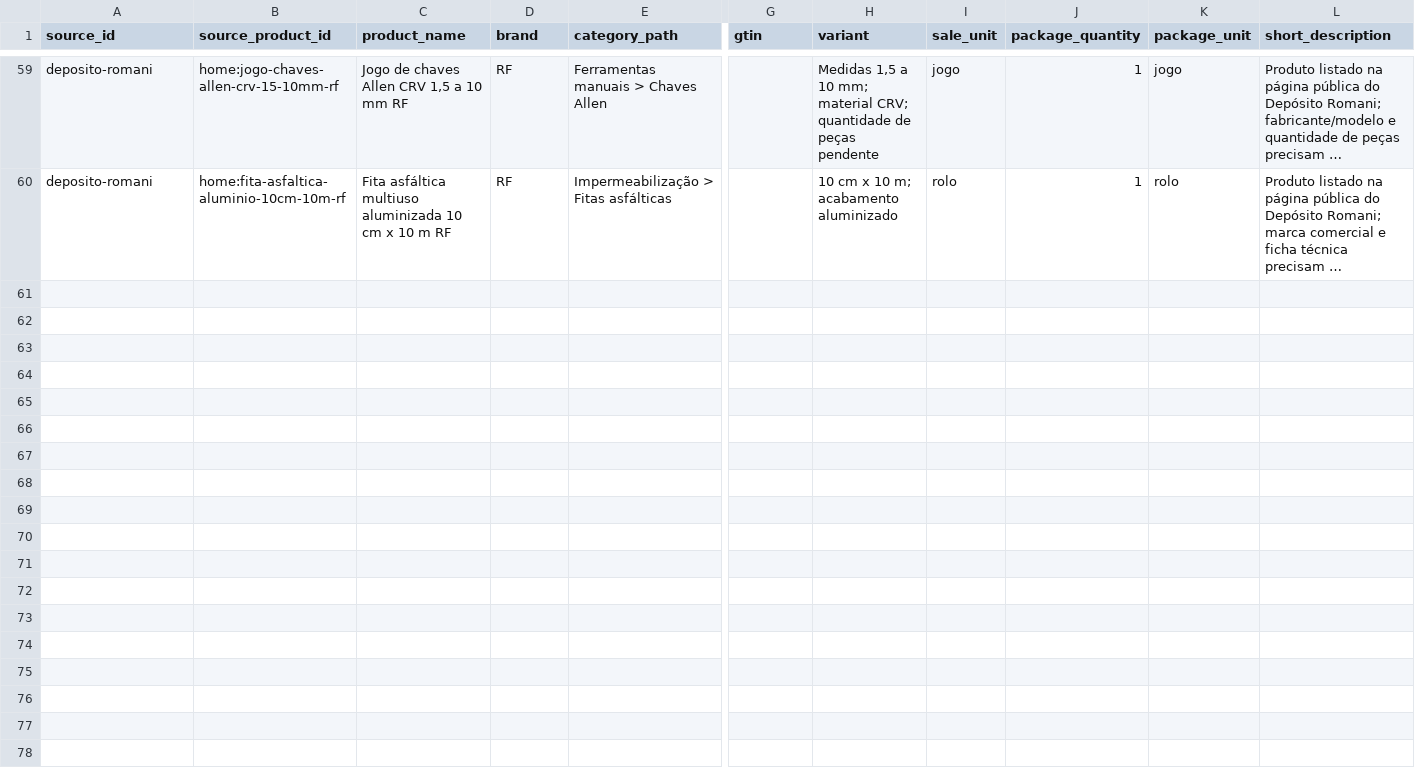
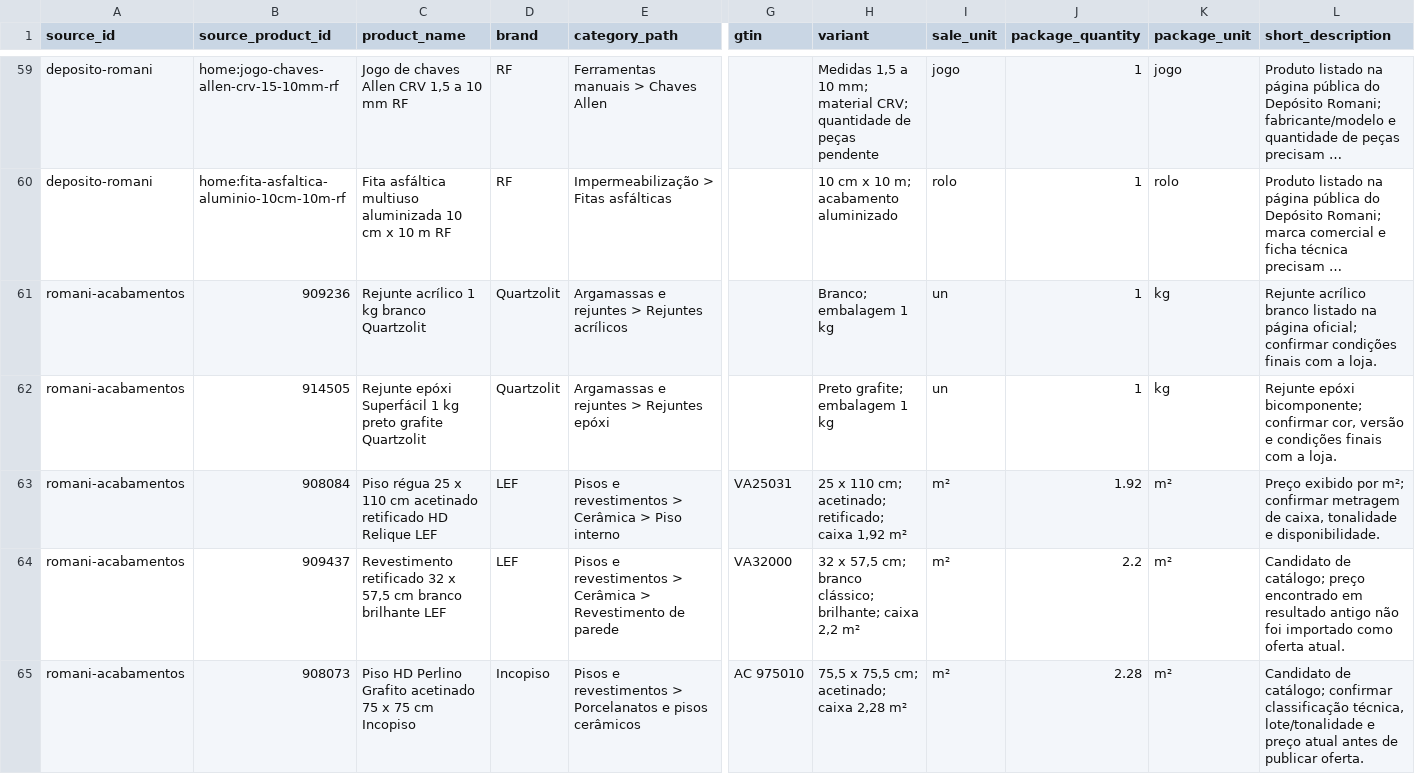
Before and after one commit to Lucas-Belucci-Bellini/Projetos-Futuros, a CSV file: projetos/catalogo-materiais-construcao-londrina/templates/produtos.csv, drawn as a sheet; only a part is shown, gaps mark what is left out; long unchanged cells end in …; rows hold the shown columns only; the diff names each change by its address in the sheet, - before the commit and + after, or states it on an @@ line.

Commit message:
data: add five product candidates from Romani product pages

```diff
--- a/projetos/catalogo-materiais-construcao-londrina/templates/produtos.csv
+++ b/projetos/catalogo-materiais-construcao-londrina/templates/produtos.csv
+row 61: romani-acabamentos | 909236 | Rejunte acrílico 1 kg branco Quartzolit | Quartzolit | Argamassas e rejuntes > Rejuntes acrílicos |  | Branco; embalagem 1 kg | un | 1 | kg | Rejunte acrílico branco listado na página oficial; confirmar condições finais com a loja.
+row 62: romani-acabamentos | 914505 | Rejunte epóxi Superfácil 1 kg preto grafite Quartzolit | Quartzolit | Argamassas e rejuntes > Rejuntes epóxi |  | Preto grafite; embalagem 1 kg | un | 1 | kg | Rejunte epóxi bicomponente; confirmar cor, versão e condições finais com a loja.
+row 63: romani-acabamentos | 908084 | Piso régua 25 x 110 cm acetinado retificado HD Relique LEF | LEF | Pisos e revestimentos > Cerâmica > Piso interno | VA25031 | 25 x 110 cm; acetinado; retificado; caixa 1,92 m² | m² | 1.92 | m² | Preço exibido por m²; confirmar metragem de caixa, tonalidade e disponibilidade.
+row 64: romani-acabamentos | 909437 | Revestimento retificado 32 x 57,5 cm branco brilhante LEF | LEF | Pisos e revestimentos > Cerâmica > Revestimento de parede | VA32000 | 32 x 57,5 cm; branco clássico; brilhante; caixa 2,2 m² | m² | 2.2 | m² | Candidato de catálogo; preço encontrado em resultado antigo não foi importado como oferta atual.
+row 65: romani-acabamentos | 908073 | Piso HD Perlino Grafito acetinado 75 x 75 cm Incopiso | Incopiso | Pisos e revestimentos > Porcelanatos e pisos cerâmicos | AC 975010 | 75,5 x 75,5 cm; acetinado; caixa 2,28 m² | m² | 2.28 | m² | Candidato de catálogo; confirmar classificação técnica, lote/tonalidade e preço atual antes de publicar oferta.
```
